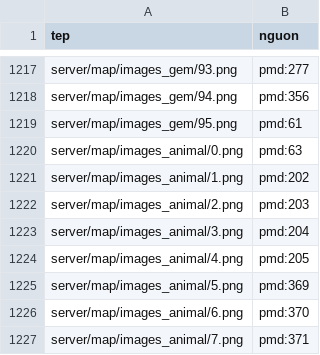
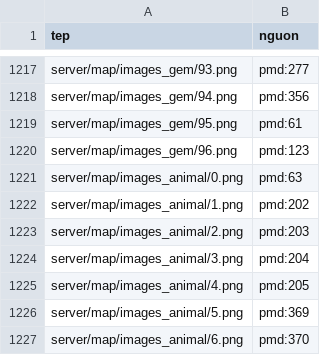
Before and after one commit to hoangtuvungcao/htbb, a CSV file: du_lieu/bang_icon_thay_cu.csv, drawn as a sheet; only a part is shown, gaps mark what is left out; the shorter side is filled out with more unchanged rows; the diff names each change by its address in the sheet, - before the commit and + after, or states it on an @@ line.

```diff
--- a/du_lieu/bang_icon_thay_cu.csv
+++ b/du_lieu/bang_icon_thay_cu.csv
+row 1220: server/map/images_gem/96.png | pmd:123
```
Also changed, not shown: du_lieu/bang_icon.csv, 35 other files.
